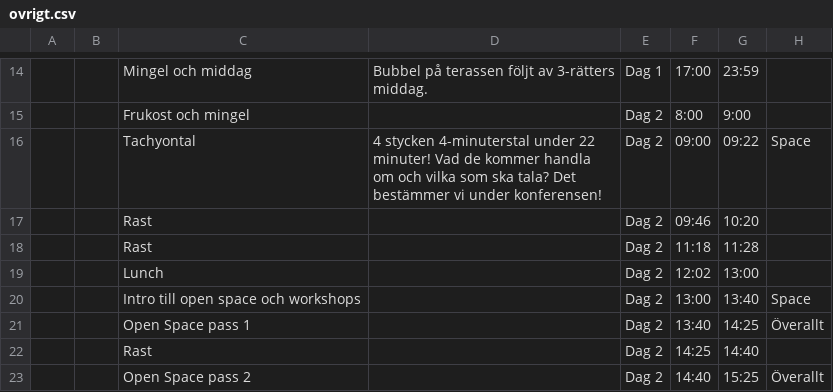
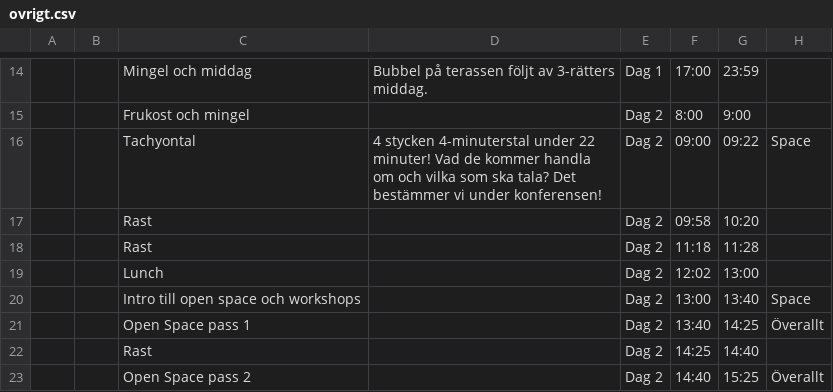
Before and after one commit to agilasverige/agilasverige.github.io, a CSV file: program/ovrigt.csv, drawn as a sheet; only a part is shown, gaps mark what is left out.

Commit message:
Program updates

```diff
--- a/program/ovrigt.csv
+++ b/program/ovrigt.csv
@@ -16,3 +16,3 @@
 ,,Tachyontal,"4 stycken 4-minuterstal under 22 minuter! Vad de kommer handla om och vilka som ska tala? Det bestämmer vi under konferensen!",Dag 2,09:00,09:22,Space
-,,Rast,,Dag 2,09:46,10:20,
+,,Rast,,Dag 2,09:58,10:20,
 ,,Rast,,Dag 2,11:18,11:28,
```
Also changed, not shown: 1 other file.
